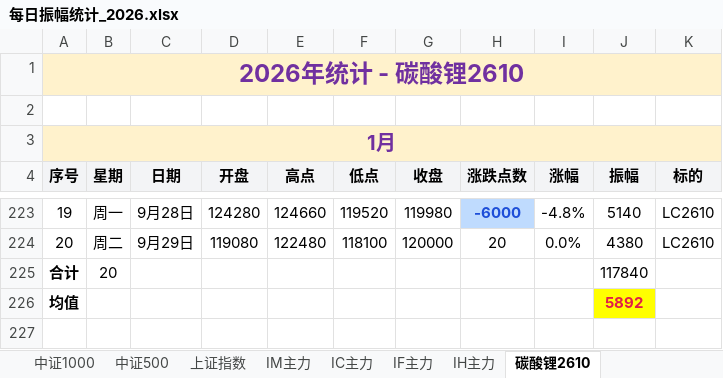
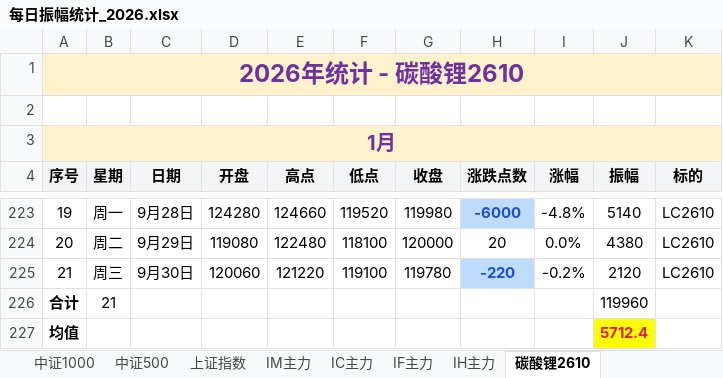
Before and after one commit to iputao-design/futures-amplitude-web, an Excel workbook: 每日振幅统计_2026.xlsx, sheet 碳酸锂2610, drawn as a sheet; only a part is shown, gaps mark what is left out; values as stored, in another font and other column widths than the file's, no borders; removed rows and columns are numbered as before the commit, all else as after; the diff names each change by its address in the sheet, - before the commit and + after, or states it on an @@ line.

```diff
--- a/每日振幅统计_2026.xlsx (sheet 碳酸锂2610)
+++ b/每日振幅统计_2026.xlsx (sheet 碳酸锂2610)
-row 225: 合计 | 20 |  |  |  |  |  |  |  | 117840
+row 225: 21 | 周三 | 9月30日 | 120060 | 121220 | 119100 | 119780 | -220 | -0.2% | 2120 | LC2610
+row 226: 合计 | 21 |  |  |  |  |  |  |  | 119960
-J227 (振幅): 5892
+J227 (振幅): 5712.4
```
Also changed, not shown: sheet 汇总, sheet IF主力, sheet 周振幅统计, 每日振幅统计.xlsx, 5 other files.
